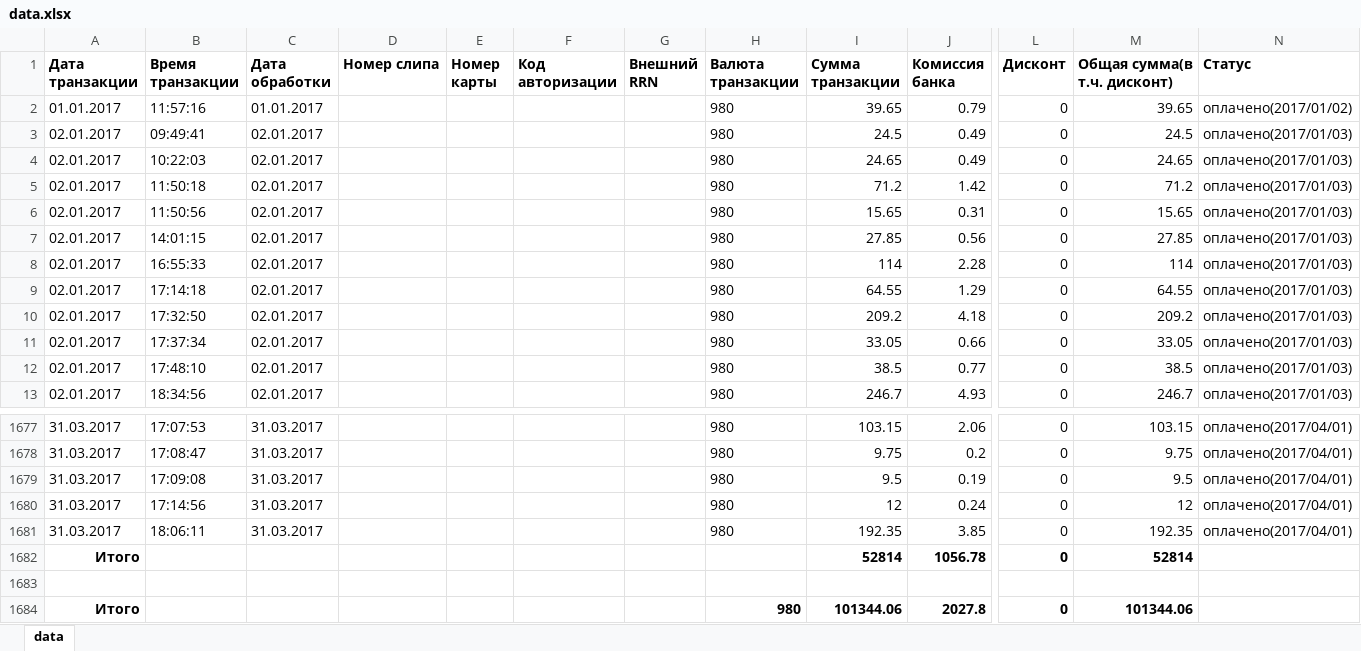
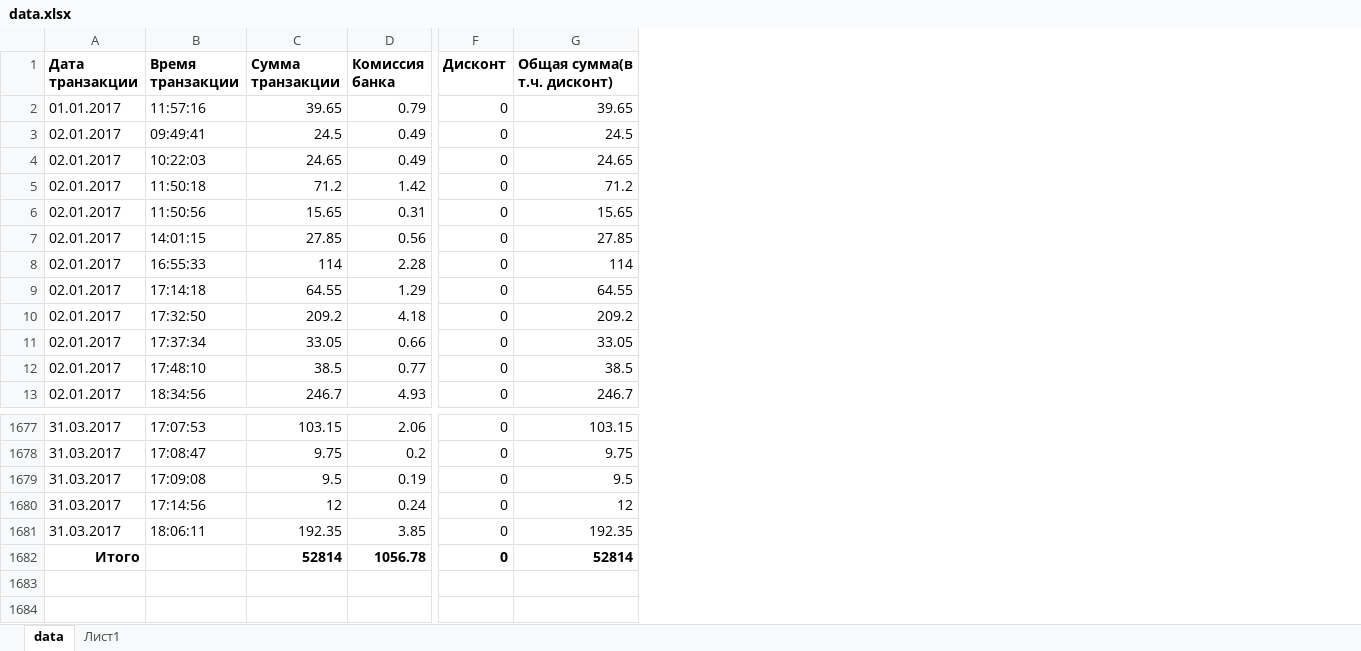
Before and after one commit to EcstasyAwesome/TransactionCollector, an Excel workbook: example/data.xlsx, sheet data, drawn as a sheet; only a part is shown, gaps mark what is left out; values as stored, in another font and other column widths than the file's, no borders; rows hold the shown columns only; the diff names each change by its address in the sheet, - before the commit and + after, or states it on an @@ line.

Commit message:
updated example files

```diff
--- a/example/data.xlsx (sheet data)
+++ b/example/data.xlsx (sheet data)
+sheet tab: Лист1
-column C (Дата обработки), rows 2-13: 01.01.2017 | 02.01.2017 | 02.01.2017 | 02.01.2017 | 02.01.2017 | 02.01.2017 | 02.01.2017 | 02.01.2017 | 02.01.2017 | 02.01.2017 | 02.01.2017 | 02.01.2017; rows 1677-1681: all 31.03.2017
-column D (Номер слипа), empty
-column E (Номер карты), empty
-column F (Код авторизации), empty
-column G (Внешний RRN), empty
-column H (Валюта транзакции), rows 2-13: all 980; rows 1677-1681: all 980
-column N (Статус), rows 2-13: оплачено(2017/01/02) | оплачено(2017/01/03) | оплачено(2017/01/03) | оплачено(2017/01/03) | оплачено(2017/01/03) | оплачено(2017/01/03) | оплачено(2017/01/03) | оплачено(2017/01/03) | оплачено(2017/01/03) | оплачено(2017/01/03) | оплачено(2017/01/03) | оплачено(2017/01/03); rows 1677-1681: all оплачено(2017/04/01)
-row 1683: (empty)
-row 1684: Итого |  |  |  |  |  |  | 980 | 101344.06 | 2027.8 | 0 | 101344.06
```
Also changed, not shown: 3 other files.
